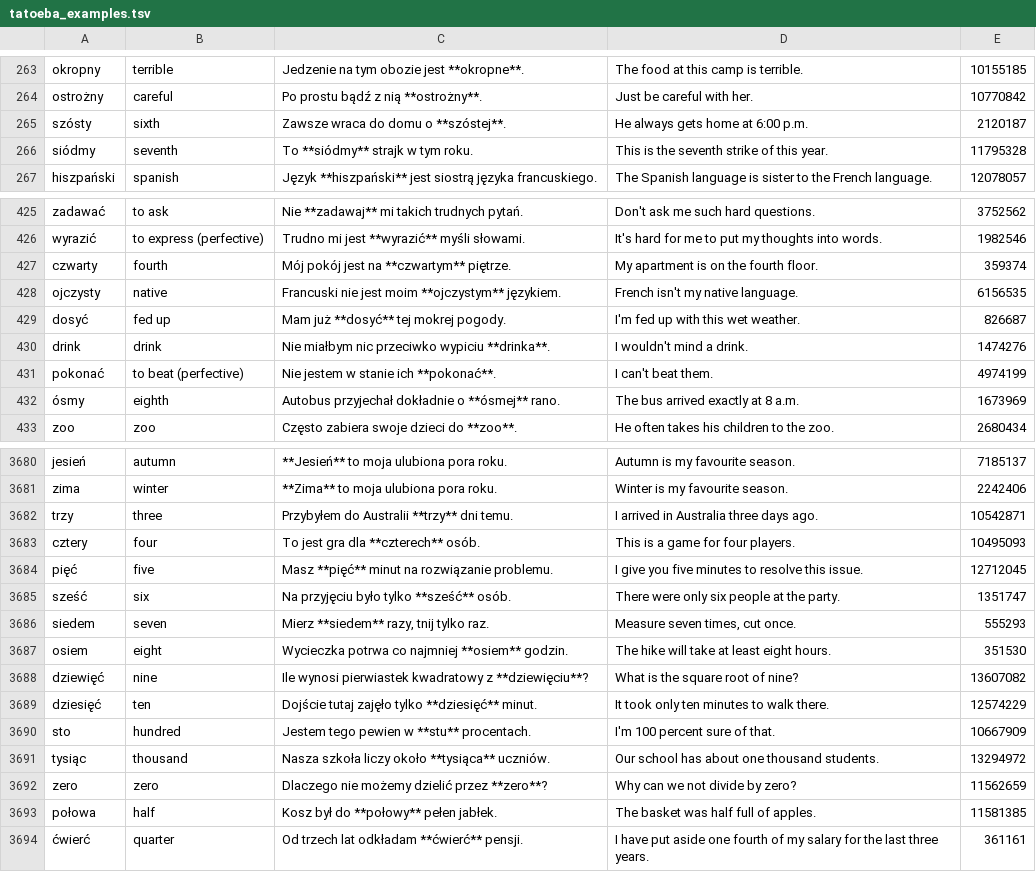
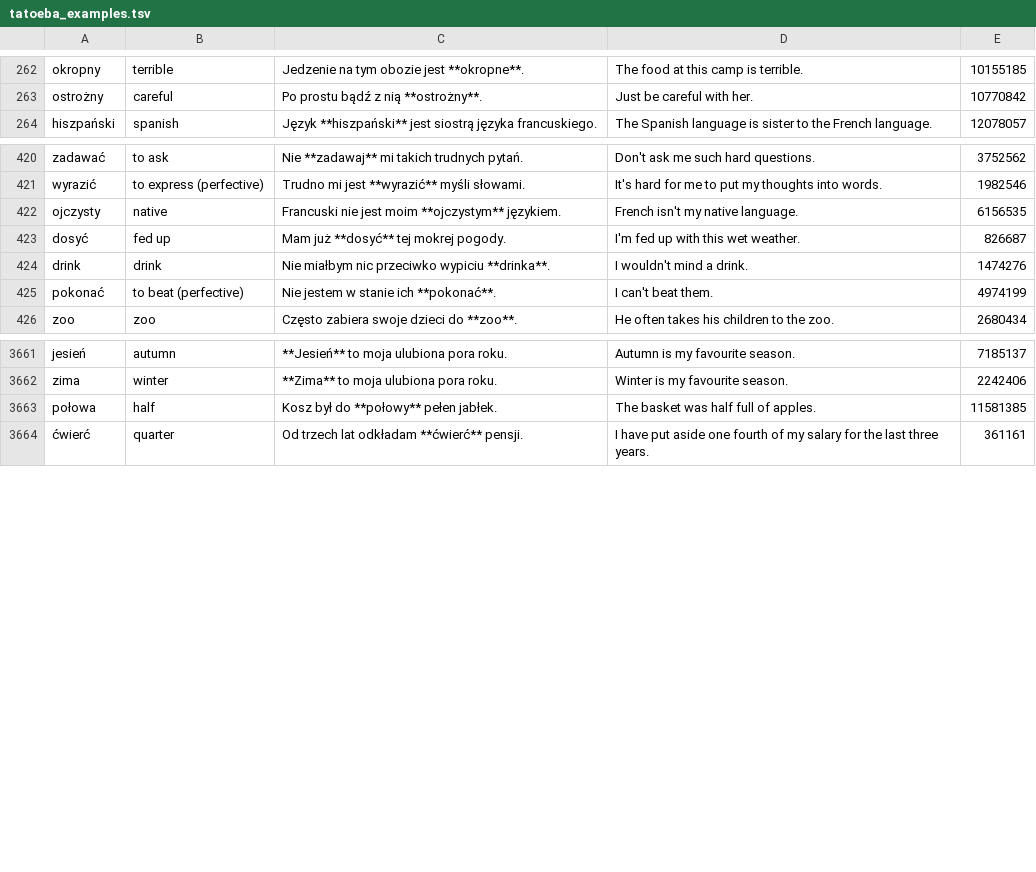
Before and after one commit to Victor-Karabin/lexicon_pl, a TSV file: tools/vocabulary/tatoeba_examples.tsv, drawn as a sheet; only a part is shown, gaps mark what is left out; the diff covers the shown part only; the diff names each change by its address in the sheet, - before the commit and + after, or states it on an @@ line.

```diff
--- a/tools/vocabulary/tatoeba_examples.tsv
+++ b/tools/vocabulary/tatoeba_examples.tsv
-row 265: szósty | sixth | Zawsze wraca do domu o **szóstej**. | He always gets home at 6:00 p.m. | 2120187
-row 266: siódmy | seventh | To **siódmy** strajk w tym roku. | This is the seventh strike of this year. | 11795328
-row 427: czwarty | fourth | Mój pokój jest na **czwartym** piętrze. | My apartment is on the fourth floor. | 359374
-row 432: ósmy | eighth | Autobus przyjechał dokładnie o **ósmej** rano. | The bus arrived exactly at 8 a.m. | 1673969
-row 3682: trzy | three | Przybyłem do Australii **trzy** dni temu. | I arrived in Australia three days ago. | 10542871
-row 3683: cztery | four | To jest gra dla **czterech** osób. | This is a game for four players. | 10495093
-row 3684: pięć | five | Masz **pięć** minut na rozwiązanie problemu. | I give you five minutes to resolve this issue. | 12712045
-row 3685: sześć | six | Na przyjęciu było tylko **sześć** osób. | There were only six people at the party. | 1351747
-row 3686: siedem | seven | Mierz **siedem** razy, tnij tylko raz. | Measure seven times, cut once. | 555293
-row 3687: osiem | eight | Wycieczka potrwa co najmniej **osiem** godzin. | The hike will take at least eight hours. | 351530
-row 3688: dziewięć | nine | Ile wynosi pierwiastek kwadratowy z **dziewięciu**? | What is the square root of nine? | 13607082
-row 3689: dziesięć | ten | Dojście tutaj zajęło tylko **dziesięć** minut. | It took only ten minutes to walk there. | 12574229
-row 3690: sto | hundred | Jestem tego pewien w **stu** procentach. | I'm 100 percent sure of that. | 10667909
-row 3691: tysiąc | thousand | Nasza szkoła liczy około **tysiąca** uczniów. | Our school has about one thousand students. | 13294972
-row 3692: zero | zero | Dlaczego nie możemy dzielić przez **zero**? | Why can we not divide by zero? | 11562659
```
Also changed, not shown: 15 removed rows elsewhere in this file, tools/course/word_forms.tsv, tools/vocabulary/corpus/topics/zzzz-tatoeba-words.tsv, 45 other files.
